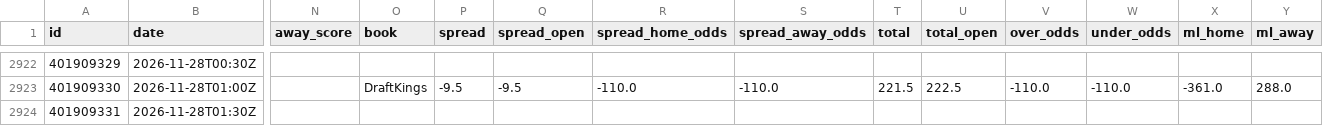
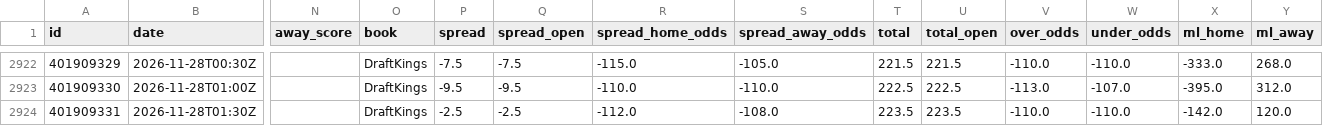
Before and after one commit to bradyaubuchon/cbb-model, a CSV file: data/nba/games.csv, drawn as a sheet; only a part is shown, gaps mark what is left out; the diff covers the shown part only; the diff names each change by its address in the sheet, - before the commit and + after, or states it on an @@ line.

```diff
--- a/data/nba/games.csv
+++ b/data/nba/games.csv
-O2922 (book): (empty)
+O2922 (book): DraftKings
-P2922 (spread): (empty)
+P2922 (spread): -7.5
-Q2922 (spread_open): (empty)
+Q2922 (spread_open): -7.5
-R2922 (spread_home_odds): (empty)
+R2922 (spread_home_odds): -115.0
-S2922 (spread_away_odds): (empty)
+S2922 (spread_away_odds): -105.0
-T2922 (total): (empty)
+T2922 (total): 221.5
-U2922 (total_open): (empty)
+U2922 (total_open): 221.5
-V2922 (over_odds): (empty)
+V2922 (over_odds): -110.0
-W2922 (under_odds): (empty)
+W2922 (under_odds): -110.0
-X2922 (ml_home): (empty)
+X2922 (ml_home): -333.0
-Y2922 (ml_away): (empty)
+Y2922 (ml_away): 268.0
-T2923 (total): 221.5
+T2923 (total): 222.5
-V2923 (over_odds): -110.0
+V2923 (over_odds): -113.0
-W2923 (under_odds): -110.0
+W2923 (under_odds): -107.0
-X2923 (ml_home): -361.0
+X2923 (ml_home): -395.0
-Y2923 (ml_away): 288.0
+Y2923 (ml_away): 312.0
-O2924 (book): (empty)
+O2924 (book): DraftKings
-P2924 (spread): (empty)
+P2924 (spread): -2.5
-Q2924 (spread_open): (empty)
+Q2924 (spread_open): -2.5
-R2924 (spread_home_odds): (empty)
+R2924 (spread_home_odds): -112.0
-S2924 (spread_away_odds): (empty)
+S2924 (spread_away_odds): -108.0
-T2924 (total): (empty)
+T2924 (total): 223.5
-U2924 (total_open): (empty)
+U2924 (total_open): 223.5
-V2924 (over_odds): (empty)
+V2924 (over_odds): -110.0
-W2924 (under_odds): (empty)
+W2924 (under_odds): -110.0
-X2924 (ml_home): (empty)
+X2924 (ml_home): -142.0
-Y2924 (ml_away): (empty)
+Y2924 (ml_away): 120.0
```
Also changed, not shown: 66 edited cells elsewhere in this file, data/nfl/games.csv, 9 other files.
